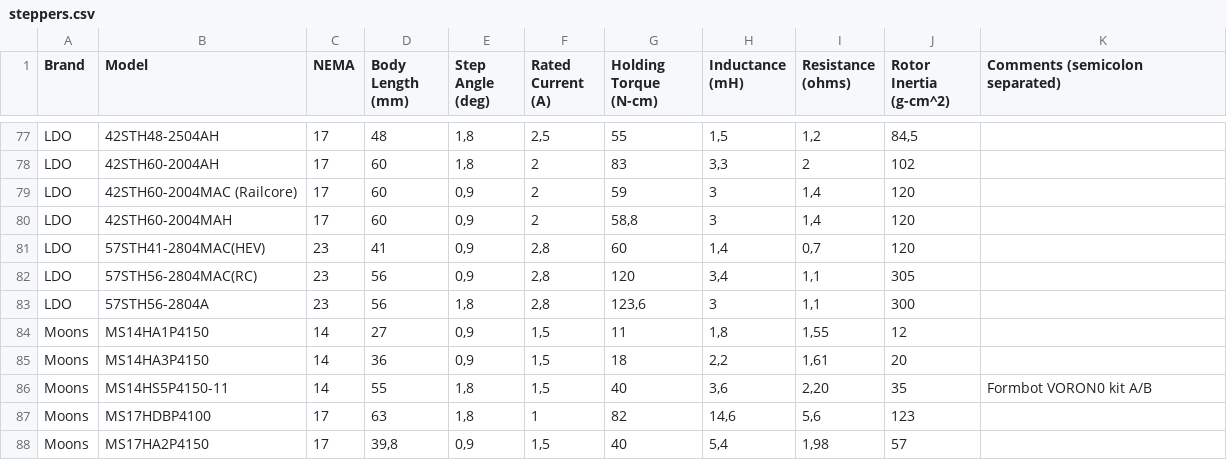
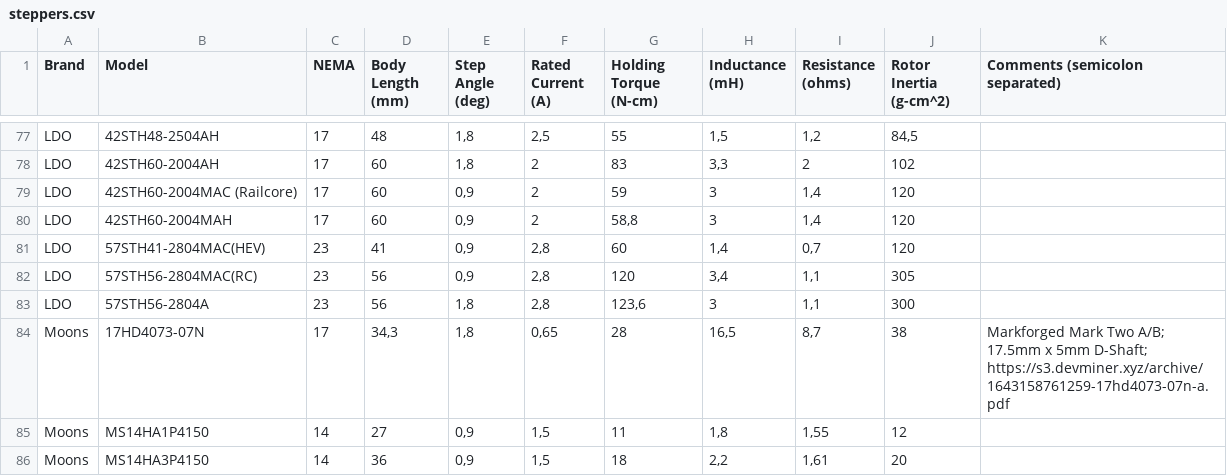
Before and after one commit to TheDevMinerTV/stepper-simulator, a CSV file: data/steppers.csv, drawn as a sheet; only a part is shown, gaps mark what is left out; the shorter side is filled out with more unchanged rows.

Commit message:
chore(stepper-db): add Moons 17HD4073-07N

```diff
--- a/data/steppers.csv
+++ b/data/steppers.csv
@@ -83,2 +83,3 @@ LDO	57STH56-2804MAC(RC)	23	56	0,9	2,8	120	3,4	1,1	305
 LDO	57STH56-2804A	23	56	1,8	2,8	123,6	3	1,1	300	
+Moons	17HD4073-07N	17	34,3	1,8	0,65	28	16,5	8,7	38	Markforged Mark Two A/B; 17.5mm x 5mm D-Shaft; https://s3.devminer.xyz/archive/1643158761259-17hd4073-07n-a.pdf
 Moons	MS14HA1P4150	14	27	0,9	1,5	11	1,8	1,55	12
```
